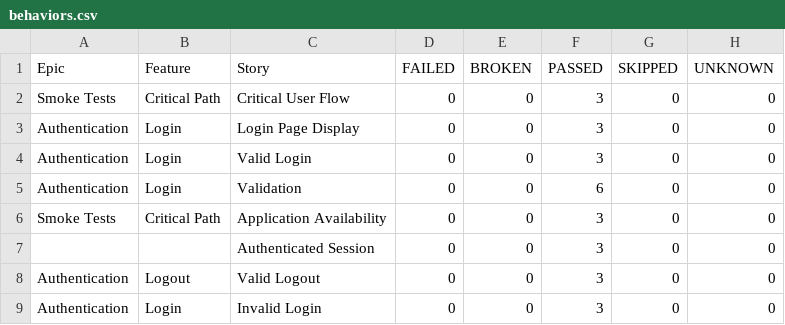
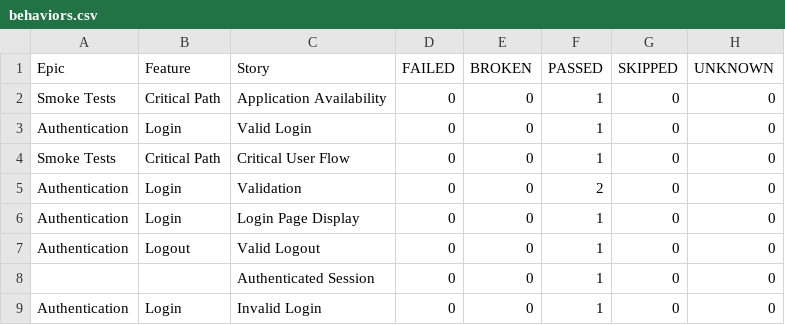
Before and after one commit to enesozmen/playwright-e2e, a CSV file: data/behaviors.csv, drawn as a sheet.

```diff
--- a/data/behaviors.csv
+++ b/data/behaviors.csv
@@ -1,9 +1,9 @@
 "Epic","Feature","Story","FAILED","BROKEN","PASSED","SKIPPED","UNKNOWN"
-"Smoke Tests","Critical Path","Critical User Flow","0","0","3","0","0"
-"Authentication","Login","Login Page Display","0","0","3","0","0"
-"Authentication","Login","Valid Login","0","0","3","0","0"
-"Authentication","Login","Validation","0","0","6","0","0"
-"Smoke Tests","Critical Path","Application Availability","0","0","3","0","0"
-"","","Authenticated Session","0","0","3","0","0"
-"Authentication","Logout","Valid Logout","0","0","3","0","0"
-"Authentication","Login","Invalid Login","0","0","3","0","0"
+"Smoke Tests","Critical Path","Application Availability","0","0","1","0","0"
+"Authentication","Login","Valid Login","0","0","1","0","0"
+"Smoke Tests","Critical Path","Critical User Flow","0","0","1","0","0"
+"Authentication","Login","Validation","0","0","2","0","0"
+"Authentication","Login","Login Page Display","0","0","1","0","0"
+"Authentication","Logout","Valid Logout","0","0","1","0","0"
+"","","Authenticated Session","0","0","1","0","0"
+"Authentication","Login","Invalid Login","0","0","1","0","0"
```
Also changed, not shown: data/suites.csv, 56 other files.
